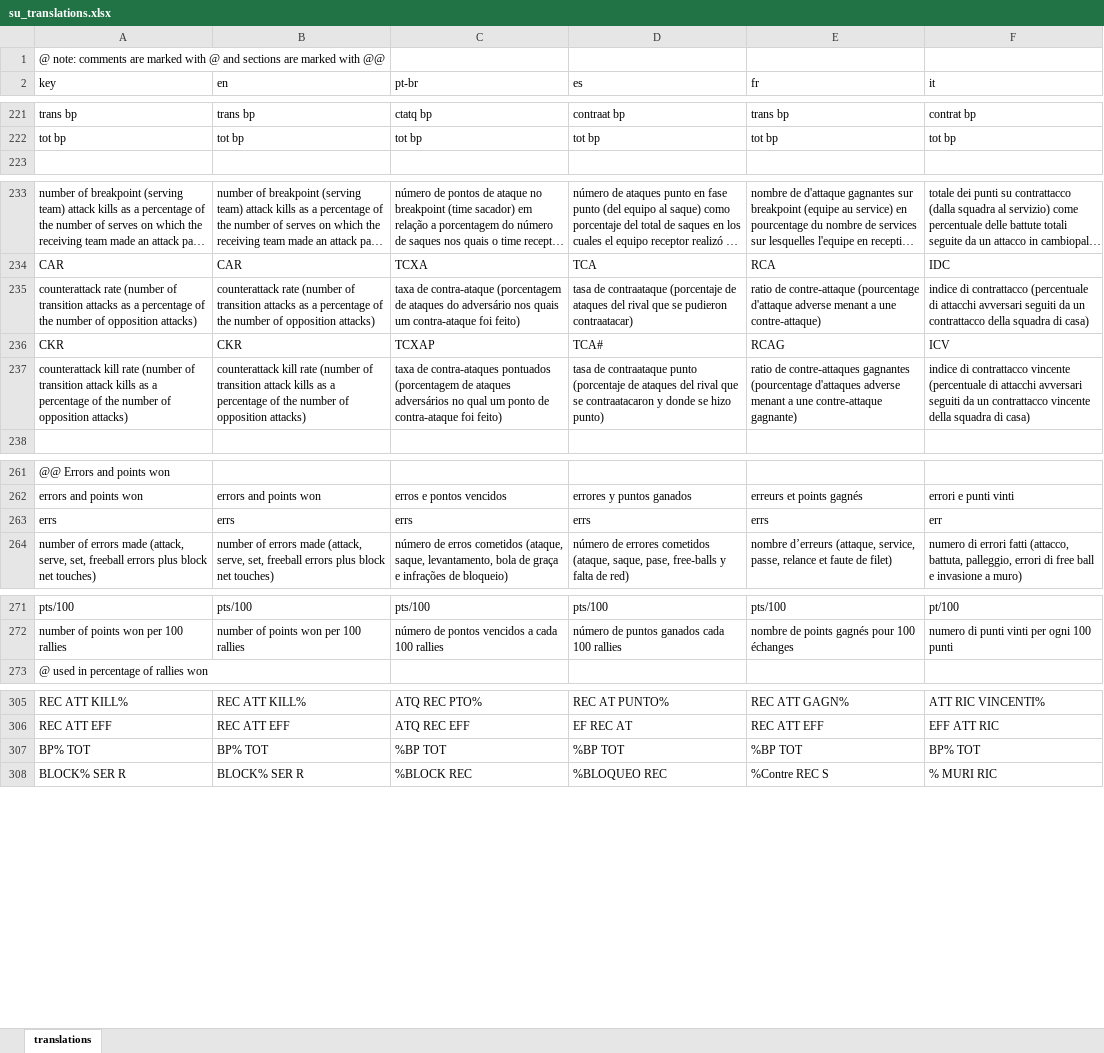
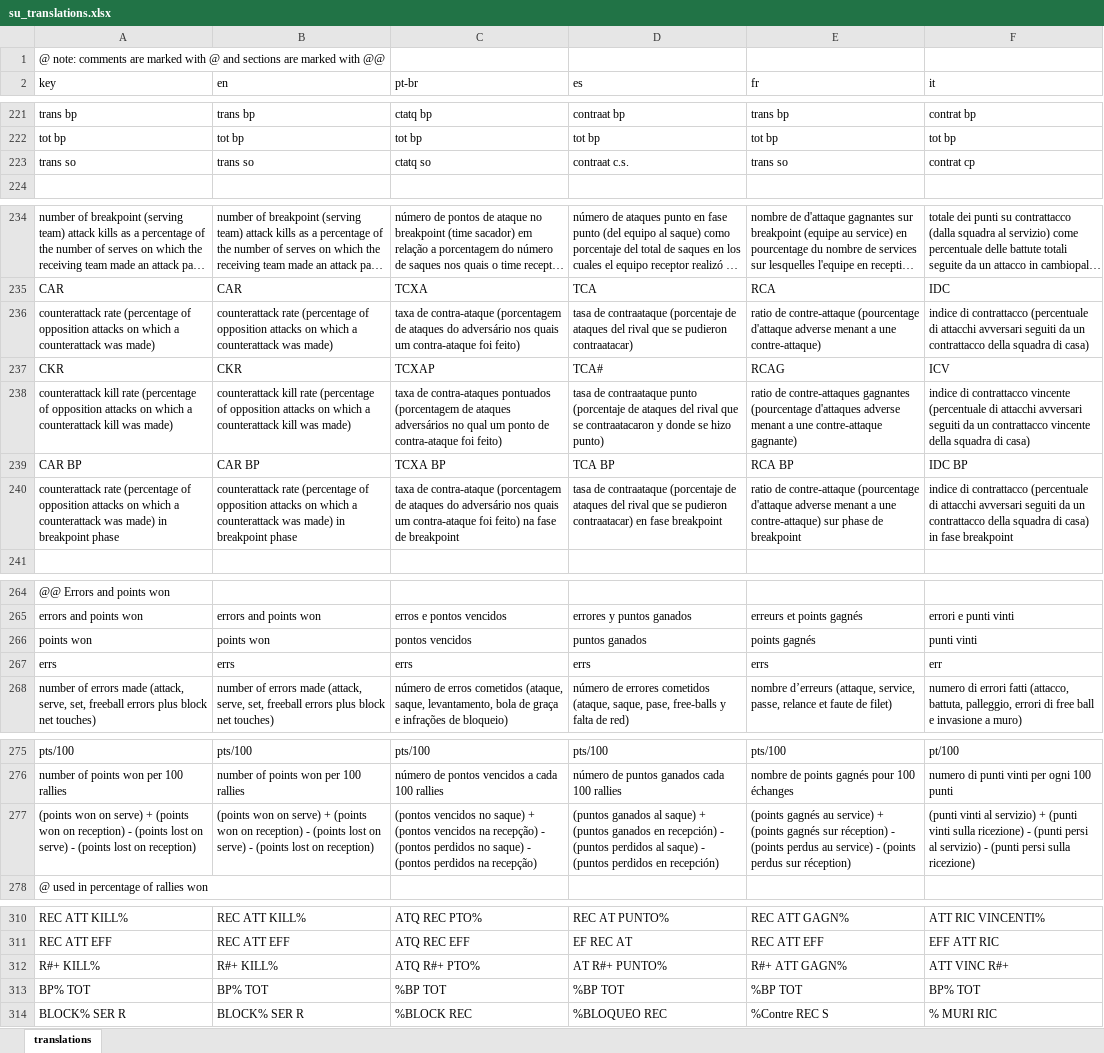
Before and after one commit to scienceuntangled/sui18n, an Excel workbook: data-raw/su_translations.xlsx, sheet translations, drawn as a sheet; only a part is shown, gaps mark what is left out; long unchanged cells end in …; values as stored, in another font and other column widths than the file's, no borders; addresses are those after the commit; the diff covers the shown part only; the diff names each change by its address in the sheet, - before the commit and + after, or states it on an @@ line.

```diff
--- a/data-raw/su_translations.xlsx (sheet translations)
+++ b/data-raw/su_translations.xlsx (sheet translations)
+row 223: trans so | trans so | ctatq so | contraat c.s. | trans so | contrat cp
-A236 (key): counterattack rate (number of transition attacks as a percentage of the number of opposition attacks)
+A236 (key): counterattack rate (percentage of opposition attacks on which a counterattack was made)
-B236 (en): counterattack rate (number of transition attacks as a percentage of the number of opposition attacks)
+B236 (en): counterattack rate (percentage of opposition attacks on which a counterattack was made)
-A238 (key): …kill rate (number of transition attack kills as a percentage of the number of opposition attacks)
+A238 (key): …kill rate (percentage of opposition attacks on which a counterattack kill was made)
-B238 (en): …kill rate (number of transition attack kills as a percentage of the number of opposition attacks)
+B238 (en): …kill rate (percentage of opposition attacks on which a counterattack kill was made)
+row 239: CAR BP | CAR BP | TCXA BP | TCA BP | RCA BP | IDC BP
+row 240: counterattack rate (percentage of opposition attacks on which a counterattack was made) in breakpoint phase | counterattack rate (percentage of opposition attacks on which a counterattack was made) in breakpoint phase | taxa de contra-ataque (porcentagem de ataques do adversário nos quais um contra-ataque foi feito) na fase de breakpoint | tasa de contraataque (porcentaje de ataques del rival que se pudieron contraatacar) en fase breakpoint | ratio de contre-attaque (pourcentage d'attaque adverse menant a une contre-attaque) sur phase de breakpoint | indice di contrattacco (percentuale di attacchi avversari seguiti da un contrattacco della squadra di casa) in fase breakpoint
+row 266: points won | points won | pontos vencidos | puntos ganados | points gagnés | punti vinti
+row 277: (points won on serve) + (points won on reception) - (points lost on serve) - (points lost on reception) | (points won on serve) + (points won on reception) - (points lost on serve) - (points lost on reception) | (pontos vencidos no saque) + (pontos vencidos na recepção) - (pontos perdidos no saque) - (pontos perdidos na recepção) | (puntos ganados al saque) + (puntos ganados en recepción) - (puntos perdidos al saque) - (puntos perdidos en recepción) | (points gagnés au service) + (points gagnés sur réception) - (points perdus au service) - (points perdus sur réception) | (punti vinti al servizio) + (punti vinti sulla ricezione) - (punti persi al servizio) - (punti persi sulla ricezione)
+row 312: R#+ KILL% | R#+ KILL% | ATQ R#+ PTO% | AT R#+ PUNTO% | R#+ ATT GAGN% | ATT VINC R#+
```
Also changed, not shown: 1 added row elsewhere in this sheet, 2 other files.
